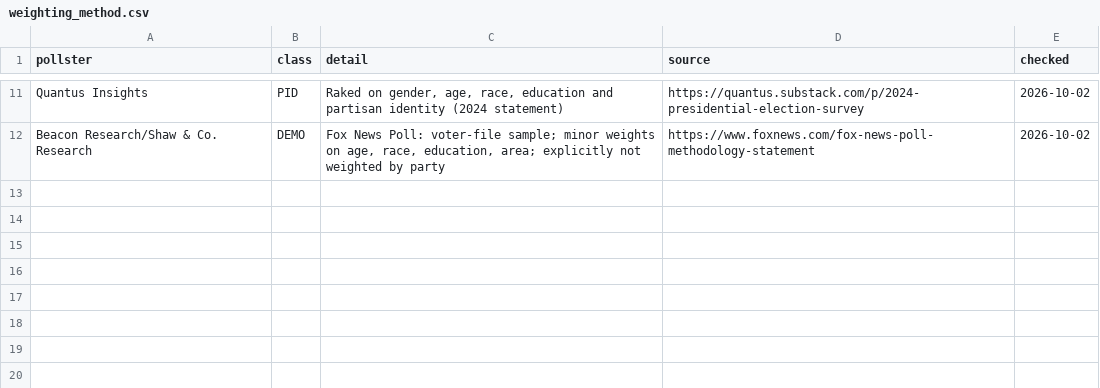
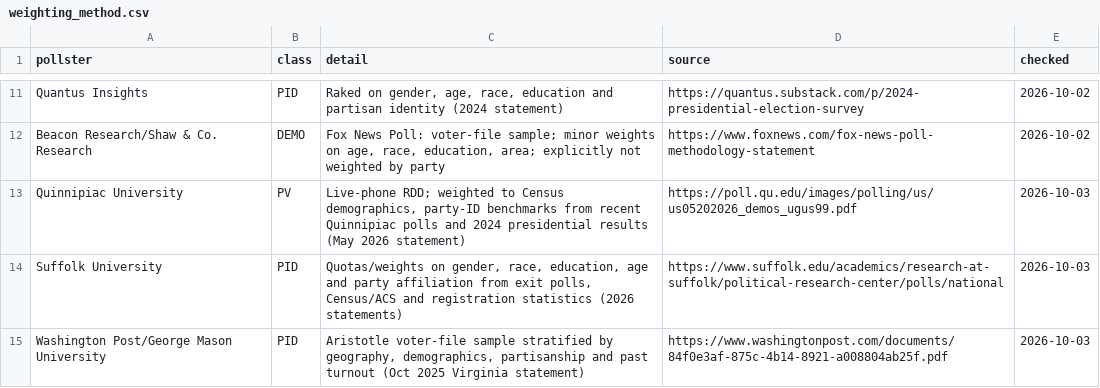
Before and after one commit to codywtripp-lgtm/election-forecast, a CSV file: data/manual/weighting_method.csv, drawn as a sheet; only a part is shown, gaps mark what is left out.

```diff
--- a/data/manual/weighting_method.csv
+++ b/data/manual/weighting_method.csv
@@ -12 +12,4 @@ Quantus Insights,PID,"Raked on gender, age, race, education and partisan identit
 Beacon Research/Shaw & Co. Research,DEMO,"Fox News Poll: voter-file sample; minor weights on age, race, education, area; explicitly not weighted by party",https://www.foxnews.com/fox-news-poll-methodology-statement,2026-10-02
+Quinnipiac University,PV,"Live-phone RDD; weighted to Census demographics, party-ID benchmarks from recent Quinnipiac polls and 2024 presidential results (May 2026 statement)",https://poll.qu.edu/images/polling/us/us05202026_demos_ugus99.pdf,2026-10-03
+Suffolk University,PID,"Quotas/weights on gender, race, education, age and party affiliation from exit polls, Census/ACS and registration statistics (2026 statements)",https://www.suffolk.edu/academics/research-at-suffolk/political-research-center/polls/national,2026-10-03
+Washington Post/George Mason University,PID,"Aristotle voter-file sample stratified by geography, demographics, partisanship and past turnout (Oct 2025 Virginia statement)",https://www.washingtonpost.com/documents/84f0e3af-875c-4b14-8921-a008804ab25f.pdf,2026-10-03
```
Also changed, not shown: 8 other files.
